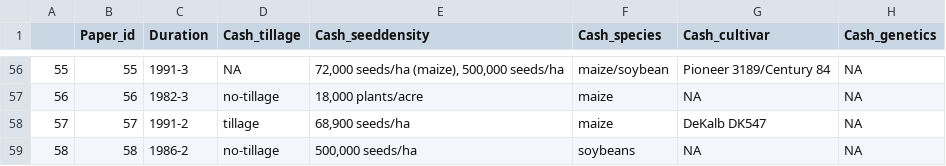
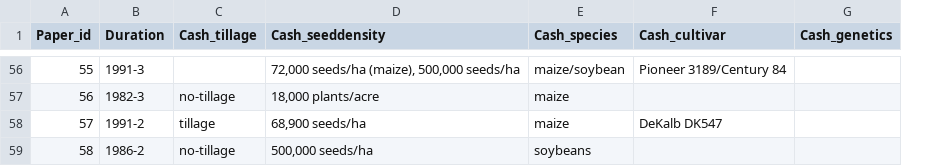
Before and after one commit to Science-for-Nature-and-People/Midwest-Agriculture-Synthesis, a CSV file: Cover Crop Review/CoverCrop_CashCrop.csv, drawn as a sheet; only a part is shown, gaps mark what is left out; removed rows and columns are numbered as before the commit, all else as after; the diff covers the shown part only; the diff names each change by its address in the sheet, - before the commit and + after, or states it on an @@ line.

```diff
--- a/Cover Crop Review/CoverCrop_CashCrop.csv
+++ b/Cover Crop Review/CoverCrop_CashCrop.csv
-column A, rows 56-59: 55 | 56 | 57 | 58
-C56 (Cash_tillage): NA
+C56 (Cash_tillage): (empty)
-G56:G59 (Cash_genetics): NA
+G56:G59 (Cash_genetics): (empty)
-F57 (Cash_cultivar): NA
+F57 (Cash_cultivar): (empty)
-F59 (Cash_cultivar): NA
+F59 (Cash_cultivar): (empty)
```
Also changed, not shown: 126 edited cells elsewhere in this file, 4 other files.
